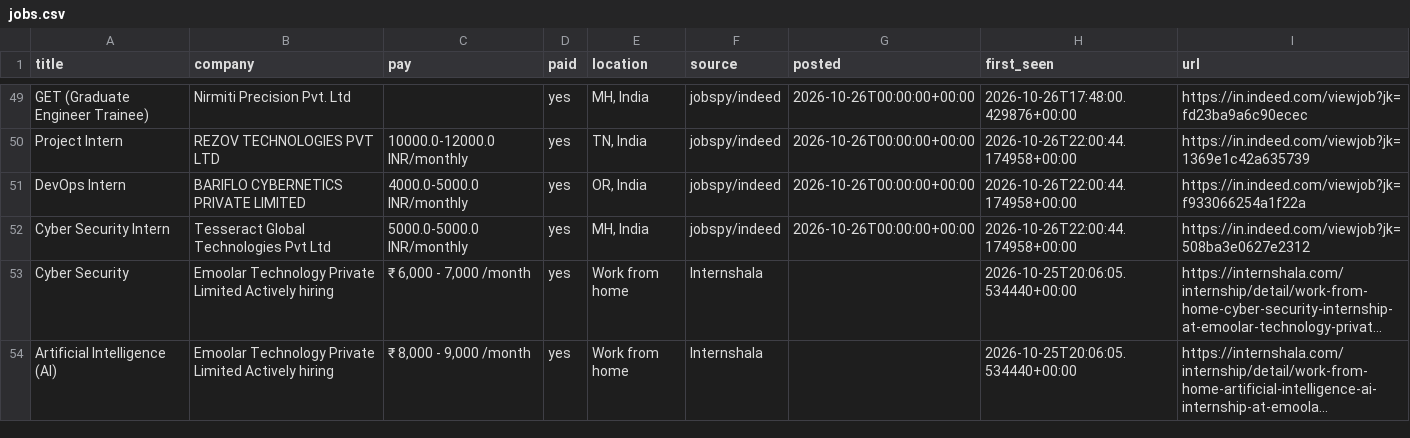
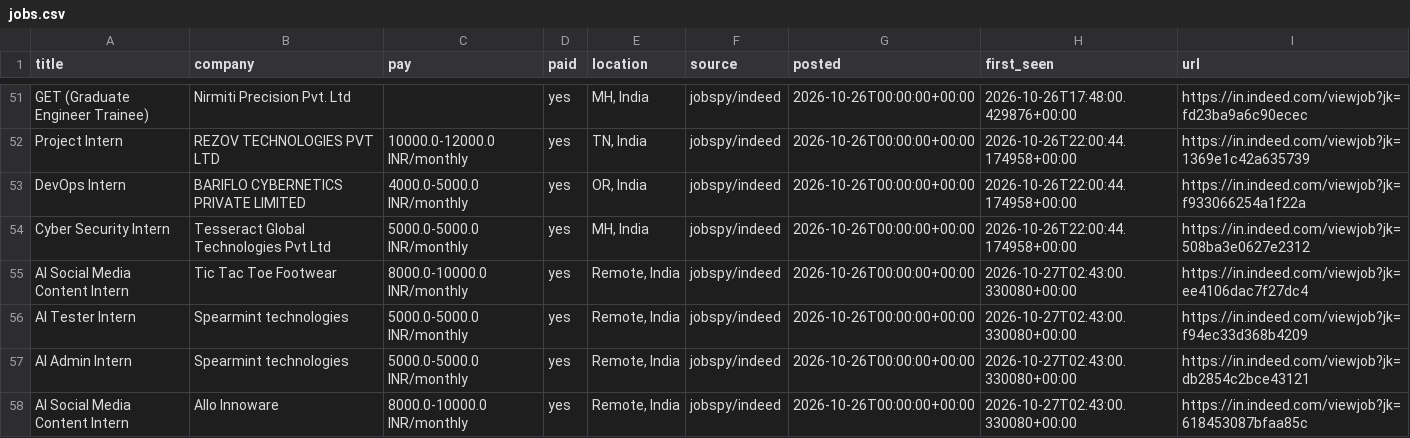
Before and after one commit to V21-vani/jobhunt, a CSV file: jobs.csv, drawn as a sheet; only a part is shown, gaps mark what is left out; the shorter side is filled out with more unchanged rows; long unchanged cells end in …; the diff covers the shown part only.

```diff
--- a/jobs.csv
+++ b/jobs.csv
@@ -52 +54,5 @@ DevOps Intern,BARIFLO CYBERNETICS PRIVATE LIMITED,4000.0-5000.0 INR/monthly,yes,
 Cyber Security Intern,Tesseract Global Technologies Pvt Ltd,5000.0-5000.0 INR/monthly,yes,"MH, India",jobspy/indeed,2026-10-26T00:00:00+00:00,2026-10-26T22:00:44.174958+00:00,https://in.indeed.com/viewjob?jk=508ba3e0627e2312
+AI Social Media Content Intern,Tic Tac Toe Footwear,8000.0-10000.0 INR/monthly,yes,"Remote, India",jobspy/indeed,2026-10-26T00:00:00+00:00,2026-10-27T02:43:00.330080+00:00,https://in.indeed.com/viewjob?jk=ee4106dac7f27dc4
+AI Tester Intern,Spearmint technologies,5000.0-5000.0 INR/monthly,yes,"Remote, India",jobspy/indeed,2026-10-26T00:00:00+00:00,2026-10-27T02:43:00.330080+00:00,https://in.indeed.com/viewjob?jk=f94ec33d368b4209
+AI Admin Intern,Spearmint technologies,5000.0-5000.0 INR/monthly,yes,"Remote, India",jobspy/indeed,2026-10-26T00:00:00+00:00,2026-10-27T02:43:00.330080+00:00,https://in.indeed.com/viewjob?jk=db2854c2bce43121
+AI Social Media Content Intern,Allo Innoware,8000.0-10000.0 INR/monthly,yes,"Remote, India",jobspy/indeed,2026-10-26T00:00:00+00:00,2026-10-27T02:43:00.330080+00:00,https://in.indeed.com/viewjob?jk=618453087bfaa85c
```
Also changed, not shown: 5 added rows and 6 removed rows elsewhere in this file, 2 other files.
